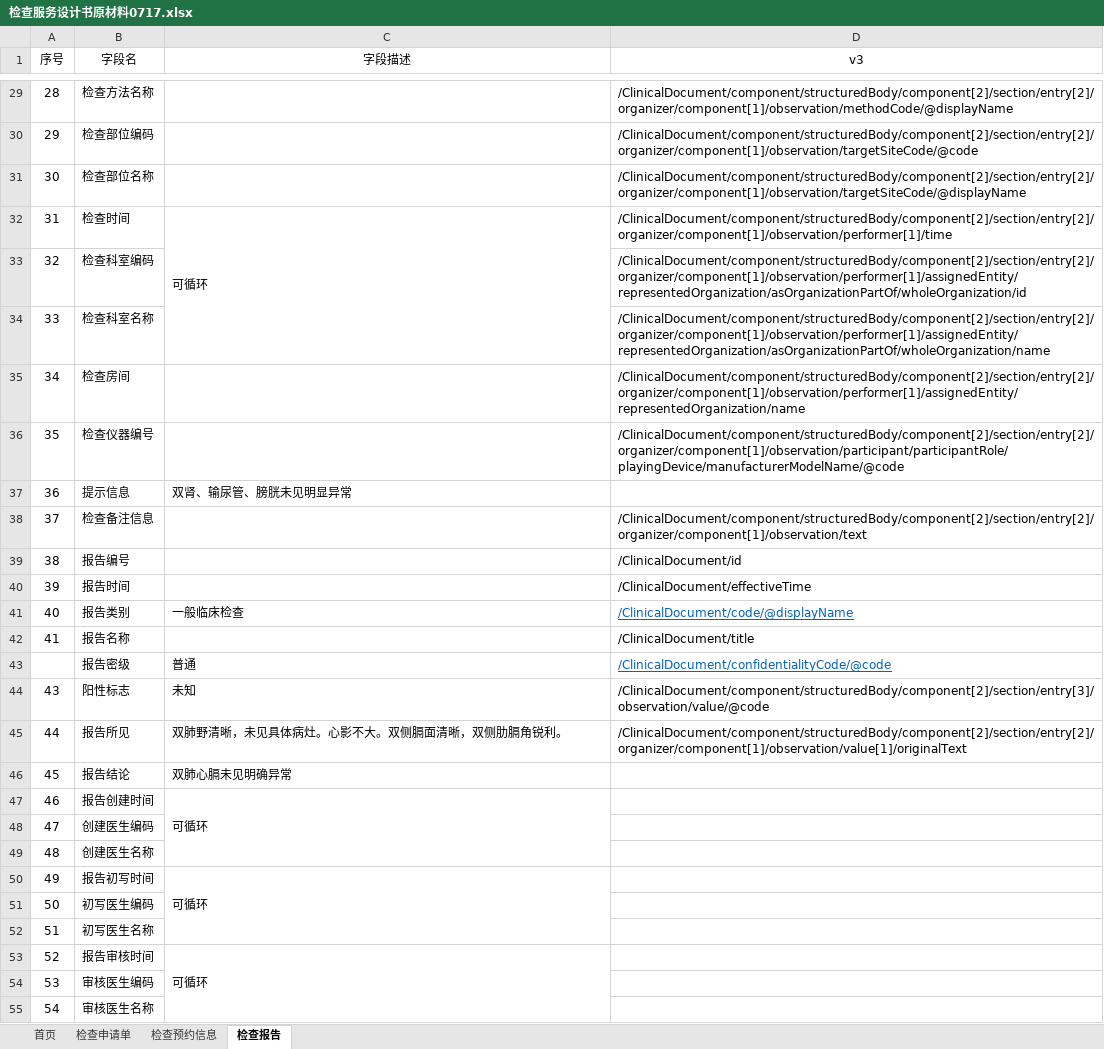
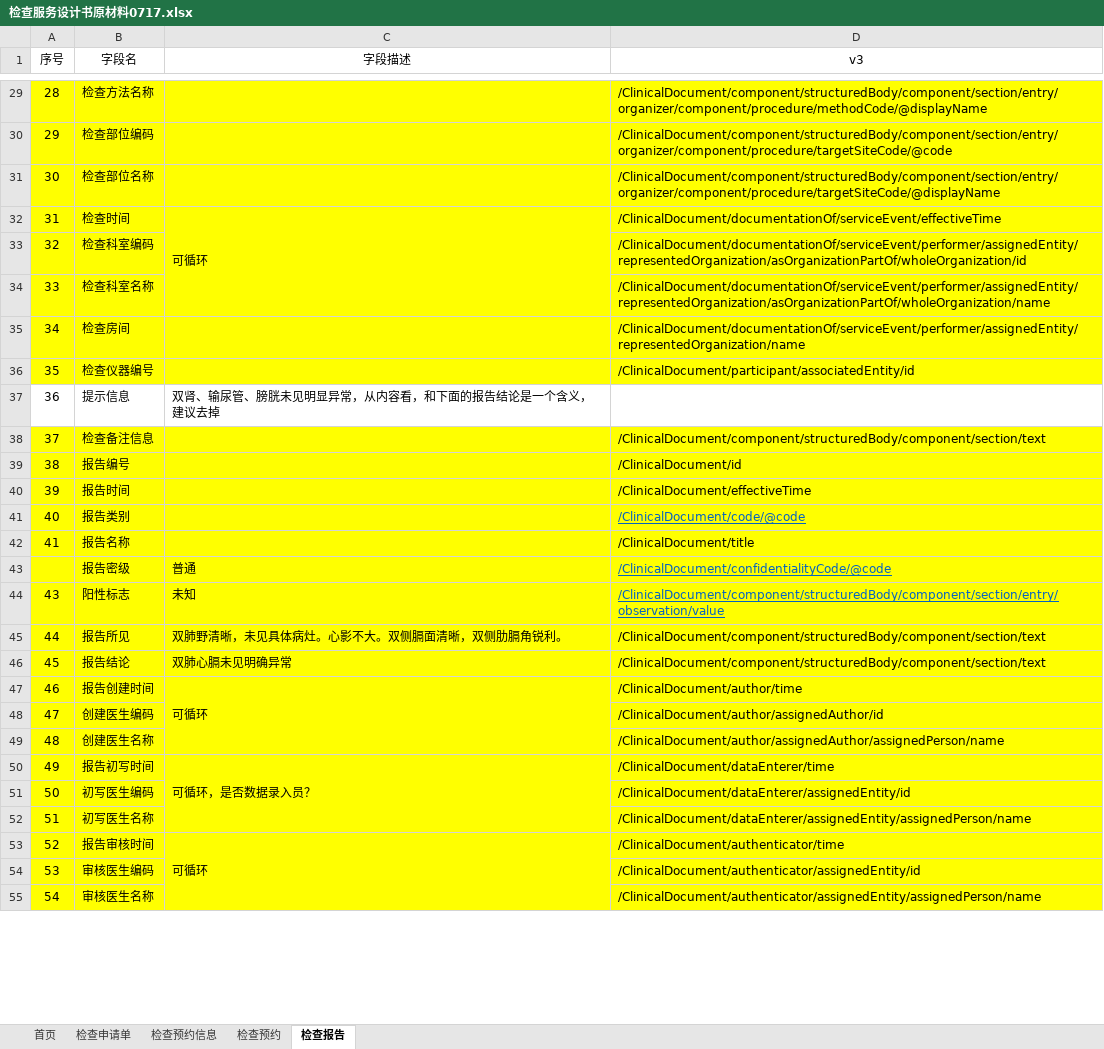
Before and after one commit to BaYcH/HL7-V3-Message, an Excel workbook: 美智医疗/检查服务设计书原材料0717.xlsx, sheet 检查报告, drawn as a sheet; only a part is shown, gaps mark what is left out; values as stored, in another font and other column widths than the file's, no borders; the diff covers the shown part only; the diff names each change by its address in the sheet, - before the commit and + after, or states it on an @@ line.

```diff
--- a/美智医疗/检查服务设计书原材料0717.xlsx (sheet 检查报告)
+++ b/美智医疗/检查服务设计书原材料0717.xlsx (sheet 检查报告)
+sheet tab: 检查预约
-A29:D36 fill: none
+A29:D36 fill: #FFFF00
-D29 (v3): /ClinicalDocument/component/structuredBody/component[2]/section/entry[2]/organizer/component[1]/observation/methodCode/@displayName
+D29 (v3): /ClinicalDocument/component/structuredBody/component/section/entry/organizer/component/procedure/methodCode/@displayName
-D30 (v3): /ClinicalDocument/component/structuredBody/component[2]/section/entry[2]/organizer/component[1]/observation/targetSiteCode/@code
+D30 (v3): /ClinicalDocument/component/structuredBody/component/section/entry/organizer/component/procedure/targetSiteCode/@code
-D31 (v3): /ClinicalDocument/component/structuredBody/component[2]/section/entry[2]/organizer/component[1]/observation/targetSiteCode/@displayName
+D31 (v3): /ClinicalDocument/component/structuredBody/component/section/entry/organizer/component/procedure/targetSiteCode/@displayName
-D32 (v3): /ClinicalDocument/component/structuredBody/component[2]/section/entry[2]/organizer/component[1]/observation/performer[1]/time
+D32 (v3): /ClinicalDocument/documentationOf/serviceEvent/effectiveTime
-D33 (v3): /ClinicalDocument/component/structuredBody/component[2]/section/entry[2]/organizer/component[1]/observation/performer[1]/assignedEntity/representedOrganization/asOrganizationPartOf/wholeOrganization/id
+D33 (v3): /ClinicalDocument/documentationOf/serviceEvent/performer/assignedEntity/representedOrganization/asOrganizationPartOf/wholeOrganization/id
-D34 (v3): /ClinicalDocument/component/structuredBody/component[2]/section/entry[2]/organizer/component[1]/observation/performer[1]/assignedEntity/representedOrganization/asOrganizationPartOf/wholeOrganization/name
+D34 (v3): /ClinicalDocument/documentationOf/serviceEvent/performer/assignedEntity/representedOrganization/asOrganizationPartOf/wholeOrganization/name
-D35 (v3): /ClinicalDocument/component/structuredBody/component[2]/section/entry[2]/organizer/component[1]/observation/performer[1]/assignedEntity/representedOrganization/name
+D35 (v3): /ClinicalDocument/documentationOf/serviceEvent/performer/assignedEntity/representedOrganization/name
-D36 (v3): /ClinicalDocument/component/structuredBody/component[2]/section/entry[2]/organizer/component[1]/observation/participant/participantRole/playingDevice/manufacturerModelName/@code
+D36 (v3): /ClinicalDocument/participant/associatedEntity/id
-C37 (字段描述): 双肾、输尿管、膀胱未见明显异常
+C37 (字段描述): 双肾、输尿管、膀胱未见明显异常，从内容看，和下面的报告结论是一个含义，建议去掉
-A38:D55 fill: none
+A38:D55 fill: #FFFF00
-D38 (v3): /ClinicalDocument/component/structuredBody/component[2]/section/entry[2]/organizer/component[1]/observation/text
+D38 (v3): /ClinicalDocument/component/structuredBody/component/section/text
-C41 (字段描述): 一般临床检查
+C41 (字段描述): (empty)
-D41 (v3): /ClinicalDocument/code/@displayName
+D41 (v3): /ClinicalDocument/code/@code
-D44 (v3): /ClinicalDocument/component/structuredBody/component[2]/section/entry[3]/observation/value/@code
+D44 (v3): /ClinicalDocument/component/structuredBody/component/section/entry/observation/value
@@ D44 underline: off → on, text colour: black → #0563C1 @@
-D45 (v3): /ClinicalDocument/component/structuredBody/component[2]/section/entry[2]/organizer/component[1]/observation/value[1]/originalText
+D45 (v3): /ClinicalDocument/component/structuredBody/component/section/text
-D46 (v3): (empty)
+D46 (v3): /ClinicalDocument/component/structuredBody/component/section/text
-D47 (v3): (empty)
+D47 (v3): /ClinicalDocument/author/time
-D48 (v3): (empty)
+D48 (v3): /ClinicalDocument/author/assignedAuthor/id
-D49 (v3): (empty)
+D49 (v3): /ClinicalDocument/author/assignedAuthor/assignedPerson/name
-C50 (字段描述): 可循环
+C50 (字段描述): 可循环，是否数据录入员？
-D50 (v3): (empty)
+D50 (v3): /ClinicalDocument/dataEnterer/time
-D51 (v3): (empty)
+D51 (v3): /ClinicalDocument/dataEnterer/assignedEntity/id
-D52 (v3): (empty)
+D52 (v3): /ClinicalDocument/dataEnterer/assignedEntity/assignedPerson/name
-D53 (v3): (empty)
+D53 (v3): /ClinicalDocument/authenticator/time
-D54 (v3): (empty)
+D54 (v3): /ClinicalDocument/authenticator/assignedEntity/id
-D55 (v3): (empty)
+D55 (v3): /ClinicalDocument/authenticator/assignedEntity/assignedPerson/name
```
Also changed, not shown: 13 edited cells and cell formats elsewhere in this sheet, sheet 检查预约信息, 6 other files.
